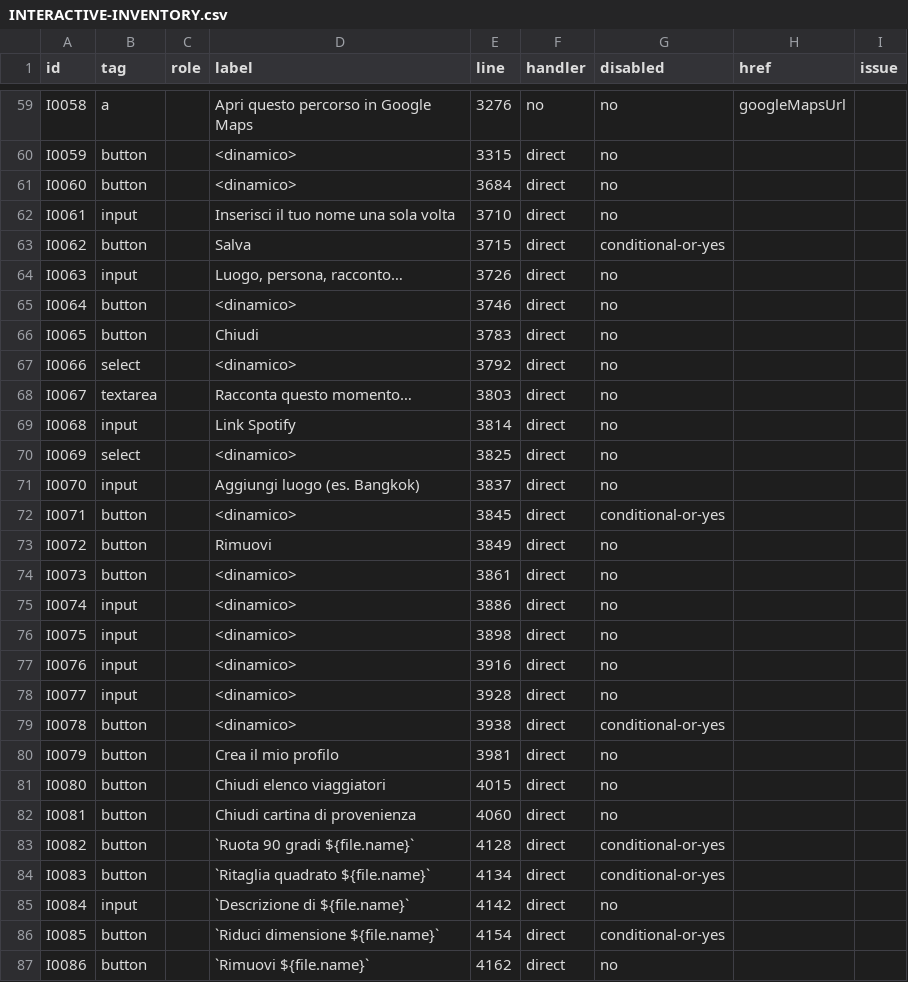
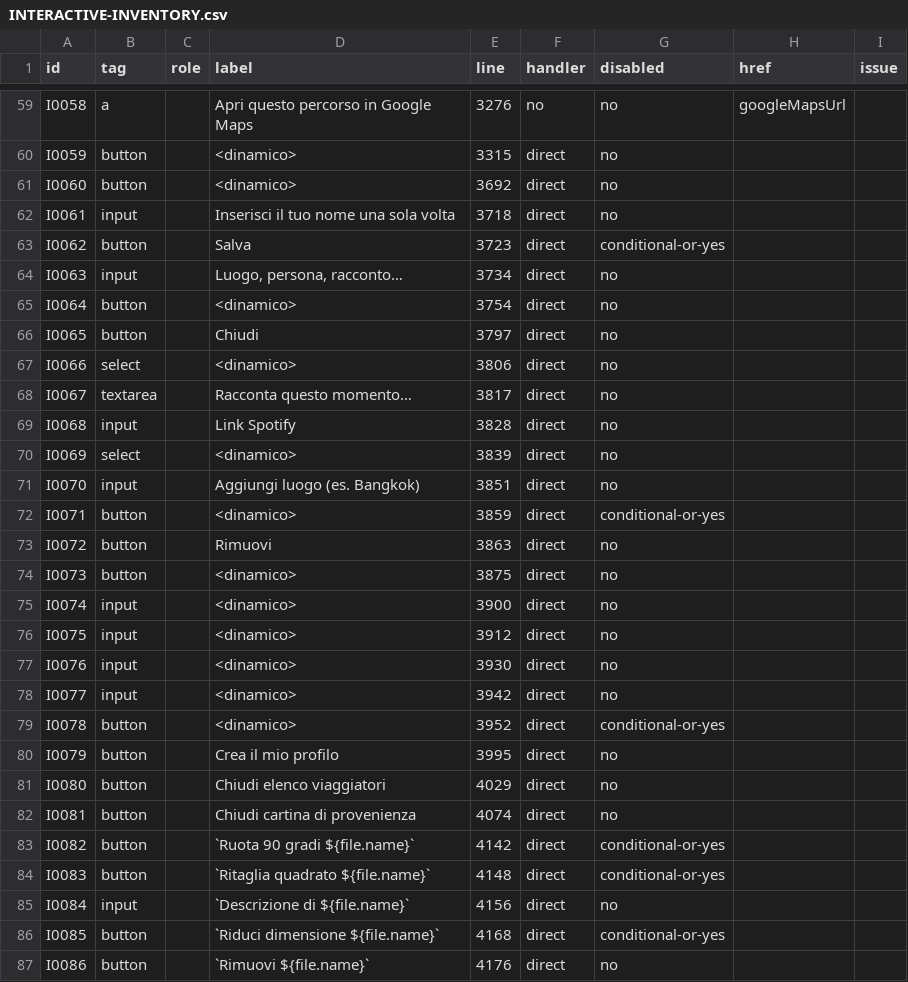
Before and after one commit to andreacivi80/viaggio-in-india, a CSV file: docs/INTERACTIVE-INVENTORY.csv, drawn as a sheet; only a part is shown, gaps mark what is left out; the diff covers the shown part only.

```diff
--- a/docs/INTERACTIVE-INVENTORY.csv
+++ b/docs/INTERACTIVE-INVENTORY.csv
@@ -60,28 +60,28 @@ id,tag,role,label,line,handler,disabled,href,issue
 "I0059","button","","<dinamico>","3315","direct","no","",""
-"I0060","button","","<dinamico>","3684","direct","no","",""
-"I0061","input","","Inserisci il tuo nome una sola volta","3710","direct","no","",""
-"I0062","button","","Salva","3715","direct","conditional-or-yes","",""
-"I0063","input","","Luogo, persona, racconto…","3726","direct","no","",""
-"I0064","button","","<dinamico>","3746","direct","no","",""
-"I0065","button","","Chiudi","3783","direct","no","",""
-"I0066","select","","<dinamico>","3792","direct","no","",""
-"I0067","textarea","","Racconta questo momento…","3803","direct","no","",""
-"I0068","input","","Link Spotify","3814","direct","no","",""
-"I0069","select","","<dinamico>","3825","direct","no","",""
-"I0070","input","","Aggiungi luogo (es. Bangkok)","3837","direct","no","",""
-"I0071","button","","<dinamico>","3845","direct","conditional-or-yes","",""
-"I0072","button","","Rimuovi","3849","direct","no","",""
-"I0073","button","","<dinamico>","3861","direct","no","",""
-"I0074","input","","<dinamico>","3886","direct","no","",""
-"I0075","input","","<dinamico>","3898","direct","no","",""
-"I0076","input","","<dinamico>","3916","direct","no","",""
-"I0077","input","","<dinamico>","3928","direct","no","",""
-"I0078","button","","<dinamico>","3938","direct","conditional-or-yes","",""
-"I0079","button","","Crea il mio profilo","3981","direct","no","",""
-"I0080","button","","Chiudi elenco viaggiatori","4015","direct","no","",""
-"I0081","button","","Chiudi cartina di provenienza","4060","direct","no","",""
-"I0082","button","","`Ruota 90 gradi ${file.name}`","4128","direct","conditional-or-yes","",""
-"I0083","button","","`Ritaglia quadrato ${file.name}`","4134","direct","conditional-or-yes","",""
-"I0084","input","","`Descrizione di ${file.name}`","4142","direct","no","",""
-"I0085","button","","`Riduci dimensione ${file.name}`","4154","direct","conditional-or-yes","",""
-"I0086","button","","`Rimuovi ${file.name}`","4162","direct","no","",""
+"I0060","button","","<dinamico>","3692","direct","no","",""
+"I0061","input","","Inserisci il tuo nome una sola volta","3718","direct","no","",""
+"I0062","button","","Salva","3723","direct","conditional-or-yes","",""
+"I0063","input","","Luogo, persona, racconto…","3734","direct","no","",""
+"I0064","button","","<dinamico>","3754","direct","no","",""
+"I0065","button","","Chiudi","3797","direct","no","",""
+"I0066","select","","<dinamico>","3806","direct","no","",""
+"I0067","textarea","","Racconta questo momento…","3817","direct","no","",""
+"I0068","input","","Link Spotify","3828","direct","no","",""
+"I0069","select","","<dinamico>","3839","direct","no","",""
+"I0070","input","","Aggiungi luogo (es. Bangkok)","3851","direct","no","",""
+"I0071","button","","<dinamico>","3859","direct","conditional-or-yes","",""
+"I0072","button","","Rimuovi","3863","direct","no","",""
+"I0073","button","","<dinamico>","3875","direct","no","",""
+"I0074","input","","<dinamico>","3900","direct","no","",""
+"I0075","input","","<dinamico>","3912","direct","no","",""
+"I0076","input","","<dinamico>","3930","direct","no","",""
+"I0077","input","","<dinamico>","3942","direct","no","",""
+"I0078","button","","<dinamico>","3952","direct","conditional-or-yes","",""
+"I0079","button","","Crea il mio profilo","3995","direct","no","",""
+"I0080","button","","Chiudi elenco viaggiatori","4029","direct","no","",""
+"I0081","button","","Chiudi cartina di provenienza","4074","direct","no","",""
+"I0082","button","","`Ruota 90 gradi ${file.name}`","4142","direct","conditional-or-yes","",""
+"I0083","button","","`Ritaglia quadrato ${file.name}`","4148","direct","conditional-or-yes","",""
+"I0084","input","","`Descrizione di ${file.name}`","4156","direct","no","",""
+"I0085","button","","`Riduci dimensione ${file.name}`","4168","direct","conditional-or-yes","",""
+"I0086","button","","`Rimuovi ${file.name}`","4176","direct","no","",""
```
Also changed, not shown: 96 edited cells elsewhere in this file, docs/CONTROL-COVERAGE.csv, 11 other files.
